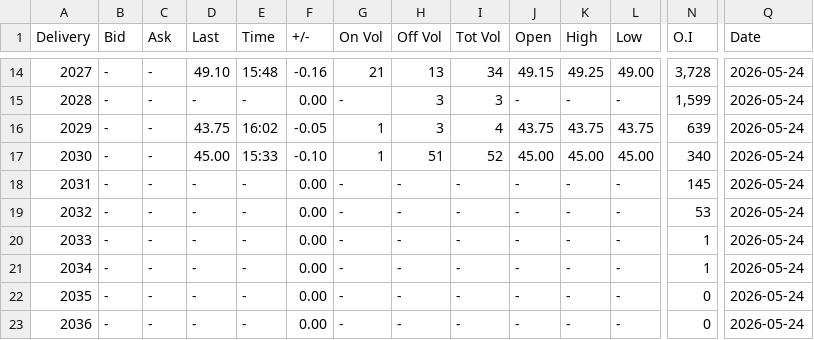
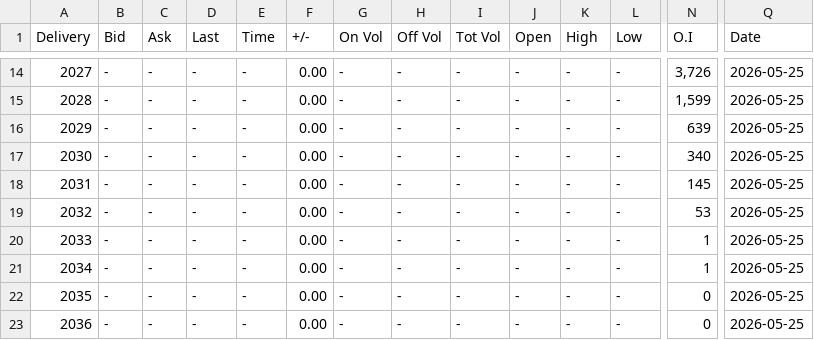
Before and after one commit to rikuisotalus-ux/Euronext-kaikki-tieto, a CSV file: combined_settlement.csv, drawn as a sheet; only a part is shown, gaps mark what is left out; the diff covers the shown part only; the diff names each change by its address in the sheet, - before the commit and + after, or states it on an @@ line.

```diff
--- a/combined_settlement.csv
+++ b/combined_settlement.csv
-D14 (Last): 49.10
+D14 (Last): -
-E14 (Time): 15:48
+E14 (Time): -
-F14 (+/-): -0.16
+F14 (+/-): 0.00
-G14 (On Vol): 21
+G14 (On Vol): -
-H14 (Off Vol): 13
+H14 (Off Vol): -
-I14 (Tot Vol): 34
+I14 (Tot Vol): -
-J14 (Open): 49.15
+J14 (Open): -
-K14 (High): 49.25
+K14 (High): -
-L14 (Low): 49.00
+L14 (Low): -
-N14 (O.I): 3,728
+N14 (O.I): 3,726
-Q14:Q23 (Date): 2026-05-24
+Q14:Q23 (Date): 2026-05-25
-H15:H16 (Off Vol): 3
+H15:H16 (Off Vol): -
-I15 (Tot Vol): 3
+I15 (Tot Vol): -
-D16 (Last): 43.75
+D16 (Last): -
-E16 (Time): 16:02
+E16 (Time): -
-F16 (+/-): -0.05
+F16 (+/-): 0.00
-G16:G17 (On Vol): 1
+G16:G17 (On Vol): -
-I16 (Tot Vol): 4
+I16 (Tot Vol): -
-J16 (Open): 43.75
+J16 (Open): -
-K16 (High): 43.75
+K16 (High): -
-L16 (Low): 43.75
+L16 (Low): -
-D17 (Last): 45.00
+D17 (Last): -
-E17 (Time): 15:33
+E17 (Time): -
-F17 (+/-): -0.10
+F17 (+/-): 0.00
-H17 (Off Vol): 51
+H17 (Off Vol): -
-I17 (Tot Vol): 52
+I17 (Tot Vol): -
-J17 (Open): 45.00
+J17 (Open): -
-K17 (High): 45.00
+K17 (High): -
-L17 (Low): 45.00
+L17 (Low): -
```
Also changed, not shown: 150 edited cells elsewhere in this file.
